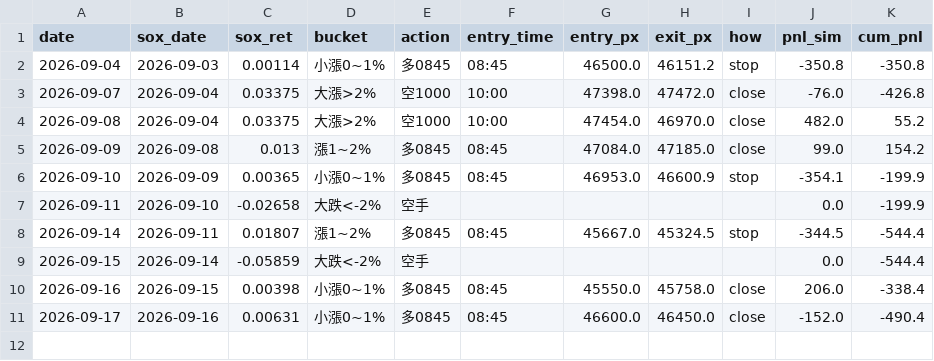
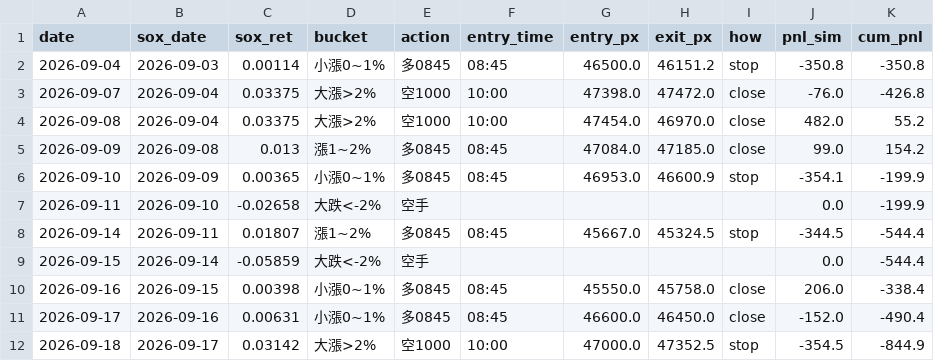
Before and after one commit to shihpc/taiwan-backtest, a CSV file: walkforward/ledger.csv, drawn as a sheet.

```diff
--- a/walkforward/ledger.csv
+++ b/walkforward/ledger.csv
@@ -11 +11,2 @@ date,sox_date,sox_ret,bucket,action,entry_time,entry_px,exit_px,how,pnl_sim,cum_
 2026-09-17,2026-09-16,0.00631,小漲0~1%,多0845,08:45,46600.0,46450.0,close,-152.0,-490.4
+2026-09-18,2026-09-17,0.03142,大漲>2%,空1000,10:00,47000.0,47352.5,stop,-354.5,-844.9
```
